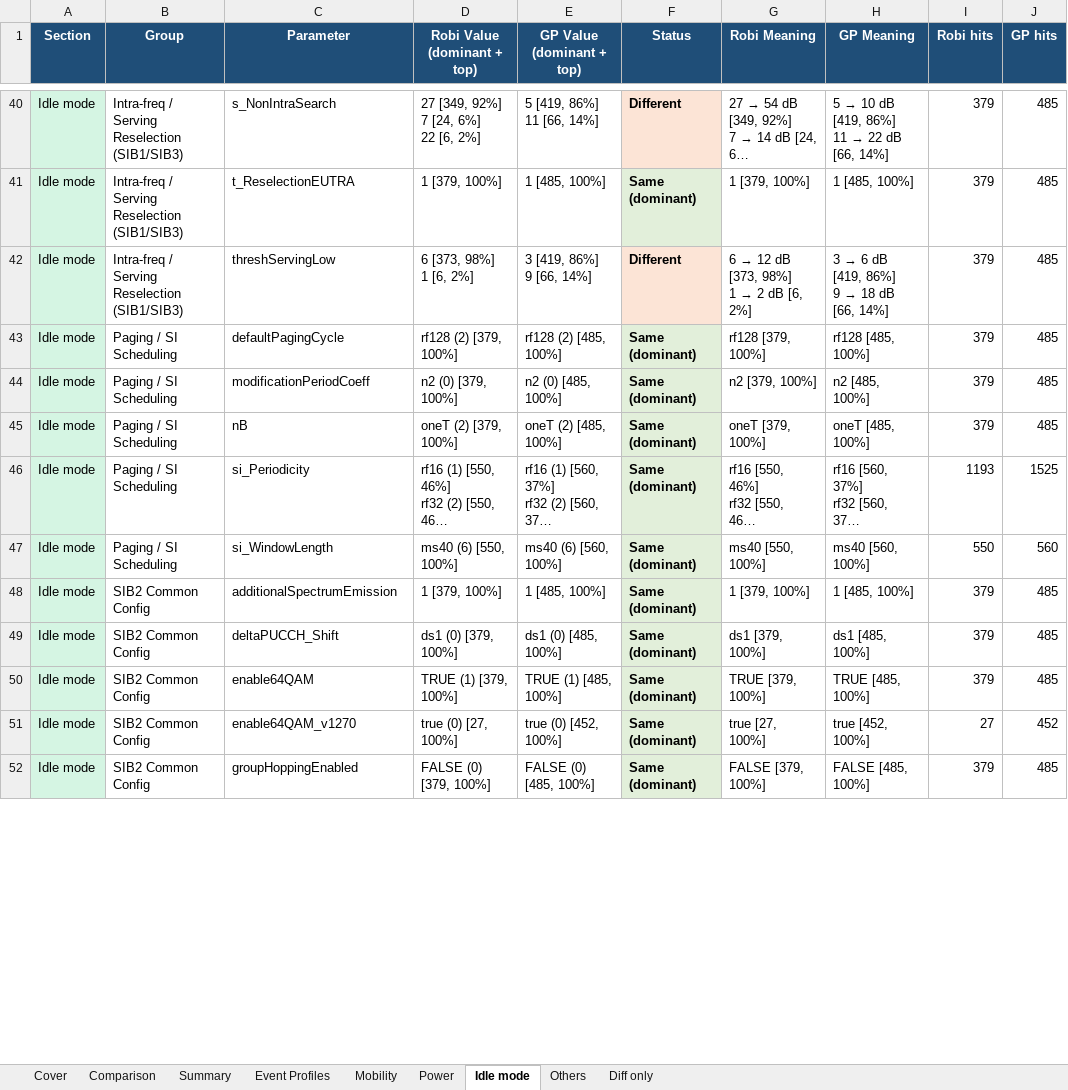
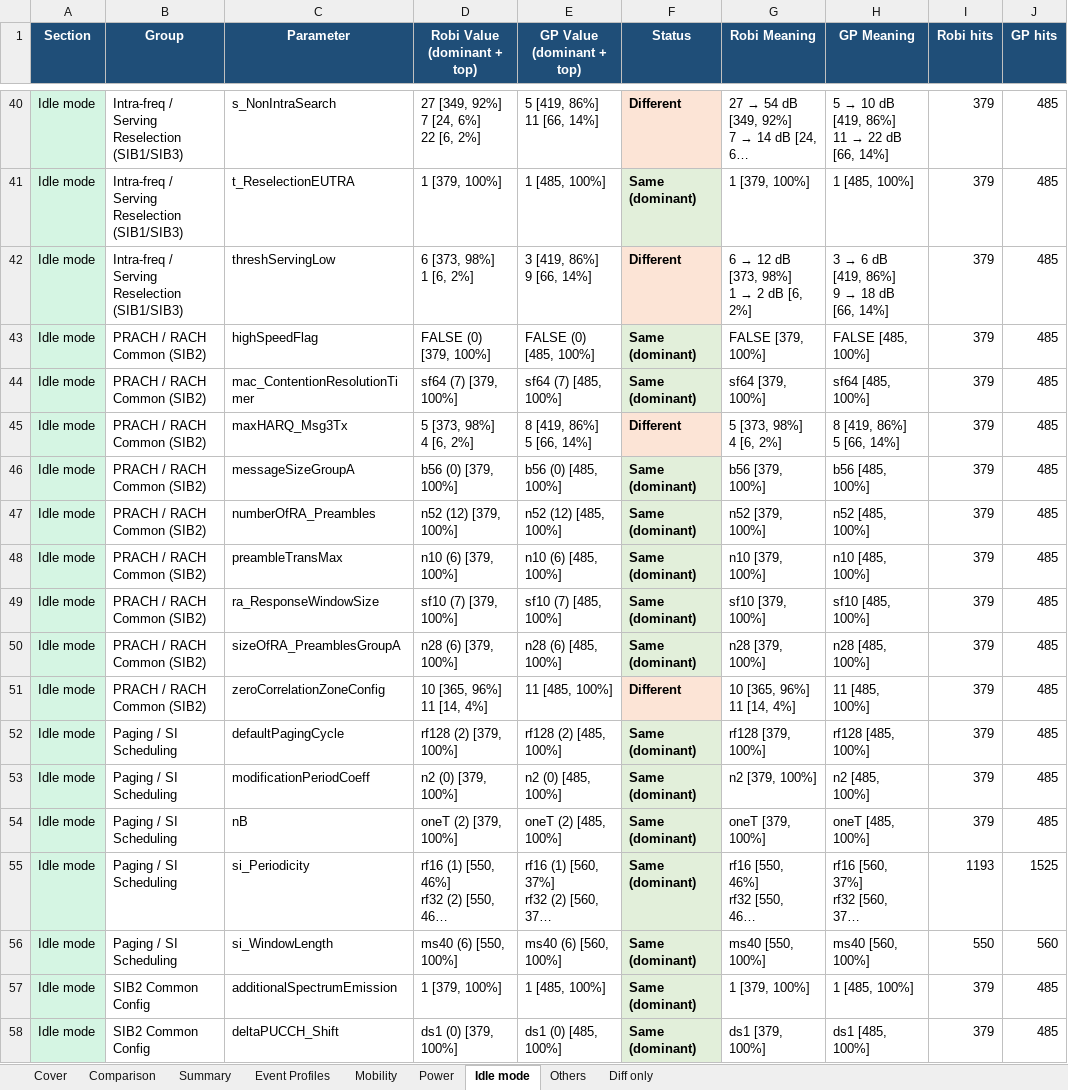
Before and after one commit to miles4482/Drive-test-Log-Analysis-and-Plot, an Excel workbook: output/L3_REPORT_FOR_BOGRA.xlsx, sheet Idle mode, drawn as a sheet; only a part is shown, gaps mark what is left out; the shorter side is filled out with more unchanged rows; long unchanged cells end in …; values as stored, in another font and other column widths than the file's, no borders; ↵ is a line break in a cell; the diff covers the shown part only; the diff names each change by its address in the sheet, - before the commit and + after, or states it on an @@ line.

```diff
--- a/output/L3_REPORT_FOR_BOGRA.xlsx (sheet Idle mode)
+++ b/output/L3_REPORT_FOR_BOGRA.xlsx (sheet Idle mode)
+row 43: Idle mode | PRACH / RACH Common (SIB2) | highSpeedFlag | FALSE (0) [379, 100%] | FALSE (0) [485, 100%] | Same (dominant) | FALSE [379, 100%] | FALSE [485, 100%] | 379 | 485
+row 44: Idle mode | PRACH / RACH Common (SIB2) | mac_ContentionResolutionTimer | sf64 (7) [379, 100%] | sf64 (7) [485, 100%] | Same (dominant) | sf64 [379, 100%] | sf64 [485, 100%] | 379 | 485
+row 45: Idle mode | PRACH / RACH Common (SIB2) | maxHARQ_Msg3Tx | 5 [373, 98%] ↵ 4 [6, 2%] | 8 [419, 86%] ↵ 5 [66, 14%] | Different | 5 [373, 98%] ↵ 4 [6, 2%] | 8 [419, 86%] ↵ 5 [66, 14%] | 379 | 485
+row 46: Idle mode | PRACH / RACH Common (SIB2) | messageSizeGroupA | b56 (0) [379, 100%] | b56 (0) [485, 100%] | Same (dominant) | b56 [379, 100%] | b56 [485, 100%] | 379 | 485
+row 47: Idle mode | PRACH / RACH Common (SIB2) | numberOfRA_Preambles | n52 (12) [379, 100%] | n52 (12) [485, 100%] | Same (dominant) | n52 [379, 100%] | n52 [485, 100%] | 379 | 485
+row 48: Idle mode | PRACH / RACH Common (SIB2) | preambleTransMax | n10 (6) [379, 100%] | n10 (6) [485, 100%] | Same (dominant) | n10 [379, 100%] | n10 [485, 100%] | 379 | 485
+row 49: Idle mode | PRACH / RACH Common (SIB2) | ra_ResponseWindowSize | sf10 (7) [379, 100%] | sf10 (7) [485, 100%] | Same (dominant) | sf10 [379, 100%] | sf10 [485, 100%] | 379 | 485
+row 50: Idle mode | PRACH / RACH Common (SIB2) | sizeOfRA_PreamblesGroupA | n28 (6) [379, 100%] | n28 (6) [485, 100%] | Same (dominant) | n28 [379, 100%] | n28 [485, 100%] | 379 | 485
+row 51: Idle mode | PRACH / RACH Common (SIB2) | zeroCorrelationZoneConfig | 10 [365, 96%] ↵ 11 [14, 4%] | 11 [485, 100%] | Different | 10 [365, 96%] ↵ 11 [14, 4%] | 11 [485, 100%] | 379 | 485
```
Also changed, not shown: 9 removed rows elsewhere in this sheet, sheet Comparison, sheet Others, sheet Diff only, sheet Mobility, sheet Summary, 2 other files.
